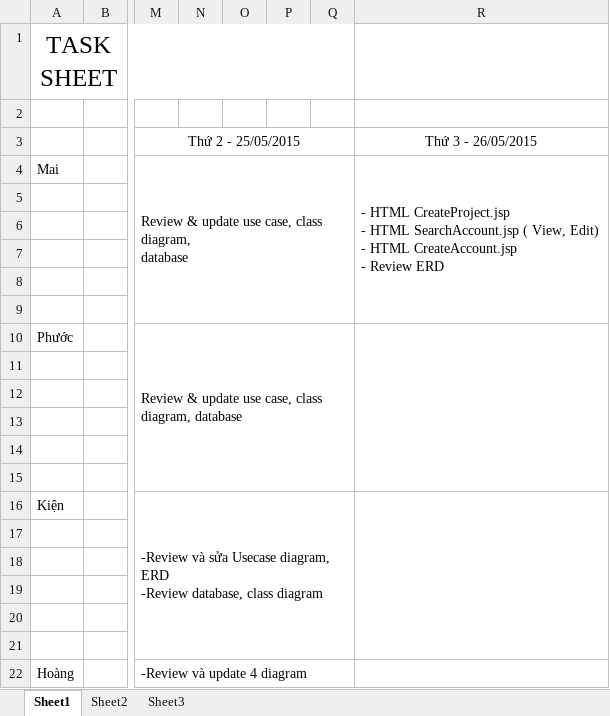
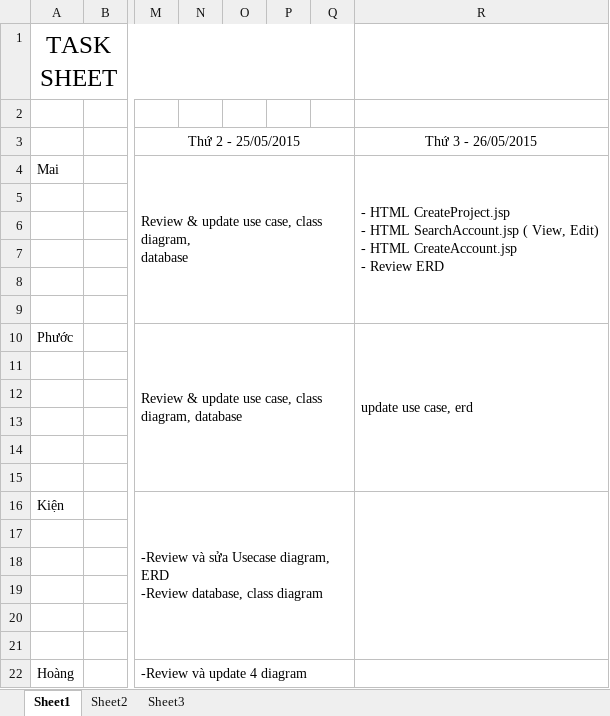
Before and after one commit to TheGodHere/DATN_OutSourcingHRM, an Excel workbook: Documents/Other/Task Sheet.xlsx, sheet Sheet1, drawn as a sheet; only a part is shown, gaps mark what is left out; values as stored, in another font and other column widths than the file's, no borders; the diff names each change by its address in the sheet, - before the commit and + after, or states it on an @@ line.

```diff
--- a/Documents/Other/Task Sheet.xlsx (sheet Sheet1)
+++ b/Documents/Other/Task Sheet.xlsx (sheet Sheet1)
-R10: (empty)
+R10: update use case, erd
```
